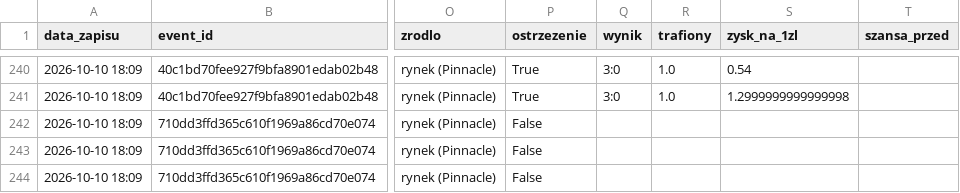
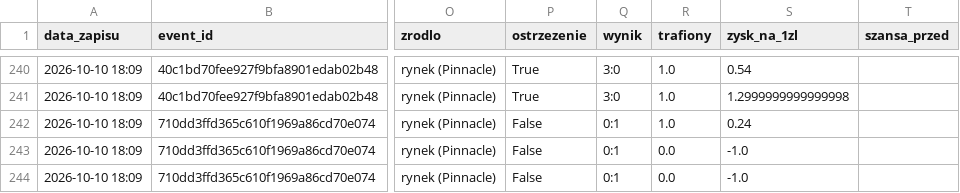
Before and after one commit to lewym90/typer, a CSV file: docs/data/typy_pewne.csv, drawn as a sheet; only a part is shown, gaps mark what is left out; the diff names each change by its address in the sheet, - before the commit and + after, or states it on an @@ line.

```diff
--- a/docs/data/typy_pewne.csv
+++ b/docs/data/typy_pewne.csv
-Q242:Q244 (wynik): (empty)
+Q242:Q244 (wynik): 0:1
-R242 (trafiony): (empty)
+R242 (trafiony): 1.0
-S242 (zysk_na_1zl): (empty)
+S242 (zysk_na_1zl): 0.24
-R243:R244 (trafiony): (empty)
+R243:R244 (trafiony): 0.0
-S243:S244 (zysk_na_1zl): (empty)
+S243:S244 (zysk_na_1zl): -1.0
```
Also changed, not shown: docs/data/typy_inne.csv, 8 other files.
